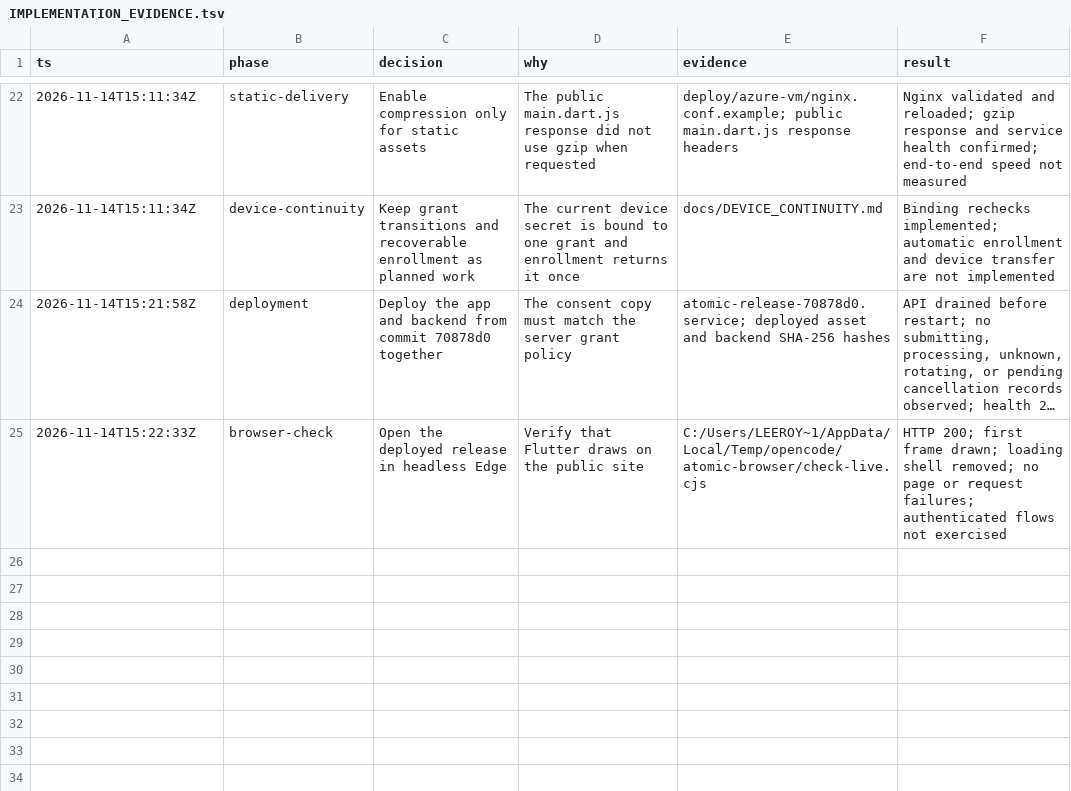
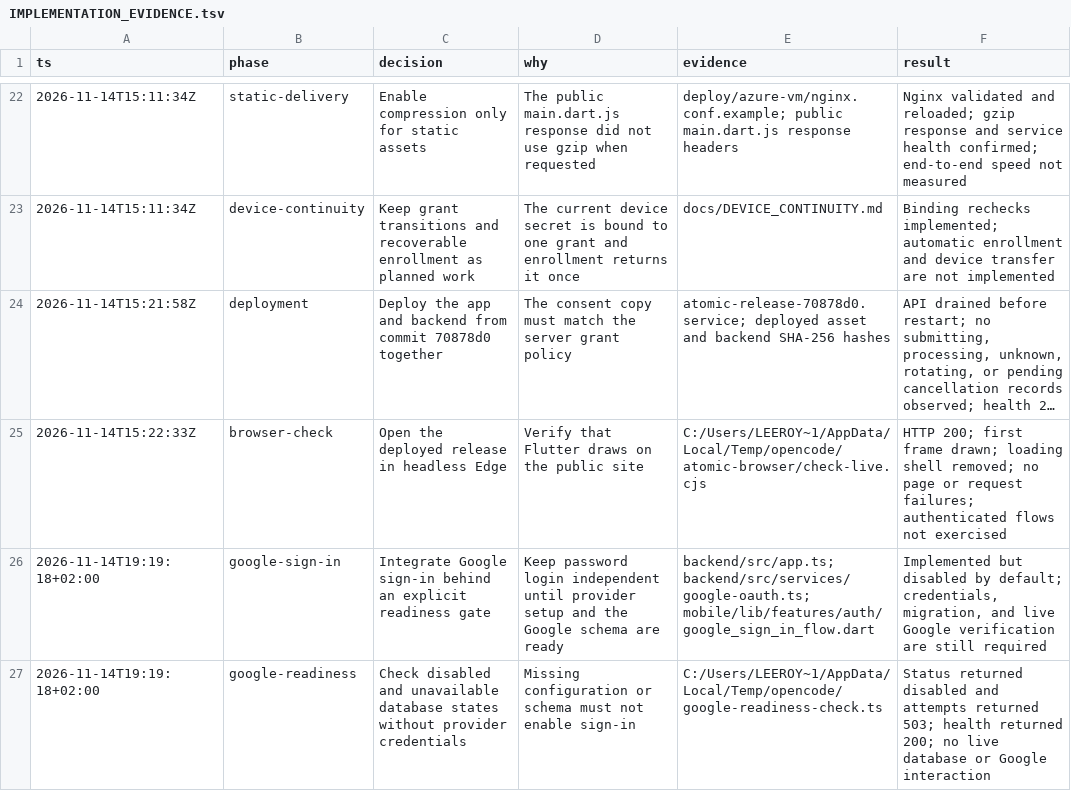
Before and after one commit to MasieJr/Atomic-Commits, a TSV file: docs/IMPLEMENTATION_EVIDENCE.tsv, drawn as a sheet; only a part is shown, gaps mark what is left out; long unchanged cells end in ….

Commit message:
Add gated Google sign-in

```diff
--- a/docs/IMPLEMENTATION_EVIDENCE.tsv
+++ b/docs/IMPLEMENTATION_EVIDENCE.tsv
@@ -25 +25,3 @@ ts	phase	decision	why	evidence	result
 2026-11-14T15:22:33Z	browser-check	Open the deployed release in headless Edge	Verify that Flutter draws on the public site	C:/Users/LEEROY~1/AppData/Local/Temp/opencode/atomic-browser/check-live.cjs	HTTP 200; first frame drawn; loading shell removed; no page or request failures; authenticated flows not exercised
+2026-11-14T19:19:18+02:00	google-sign-in	Integrate Google sign-in behind an explicit readiness gate	Keep password login independent until provider setup and the Google schema are ready	backend/src/app.ts; backend/src/services/google-oauth.ts; mobile/lib/features/auth/google_sign_in_flow.dart	Implemented but disabled by default; credentials, migration, and live Google verification are still required
+2026-11-14T19:19:18+02:00	google-readiness	Check disabled and unavailable database states without provider credentials	Missing configuration or schema must not enable sign-in	C:/Users/LEEROY~1/AppData/Local/Temp/opencode/google-readiness-check.ts	Status returned disabled and attempts returned 503; health returned 200; no live database or Google interaction
```
Also changed, not shown: 18 other files.
